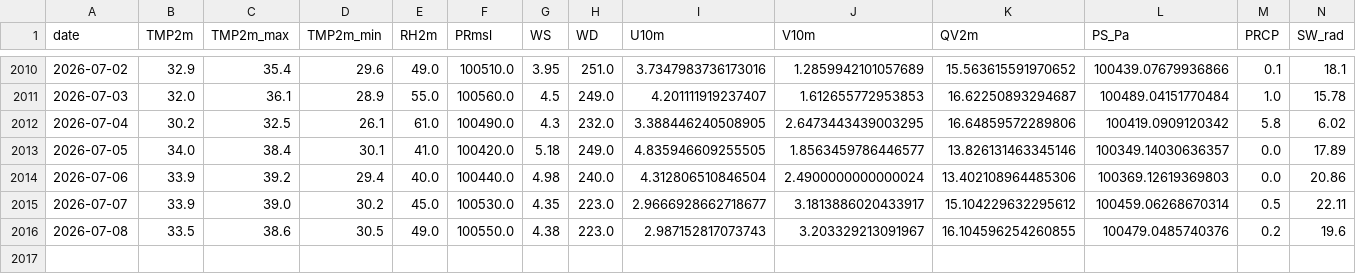
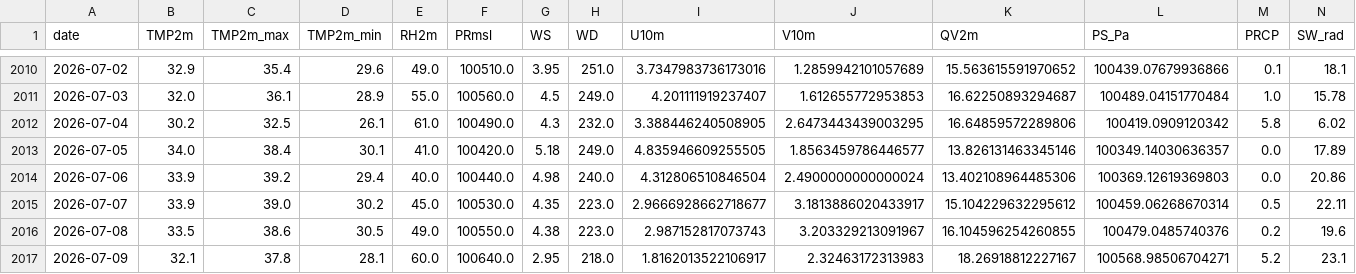
Before and after one commit to cdacaviral-source/cdacaviral-source-multicity-forecast-data-classical-om, a CSV file: data/om/Chennai/om_cache_chennai.csv, drawn as a sheet; only a part is shown, gaps mark what is left out; the diff names each change by its address in the sheet, - before the commit and + after, or states it on an @@ line.

Commit message:
[Chennai] om_cache_chennai.csv 2026-07-10

```diff
--- a/data/om/Chennai/om_cache_chennai.csv
+++ b/data/om/Chennai/om_cache_chennai.csv
+row 2017: 2026-07-09 | 32.1 | 37.8 | 28.1 | 60.0 | 100640.0 | 2.95 | 218.0 | 1.8162013522106917 | 2.32463172313983 | 18.26918812227167 | 100568.98506704271 | 5.2 | 23.1
```
